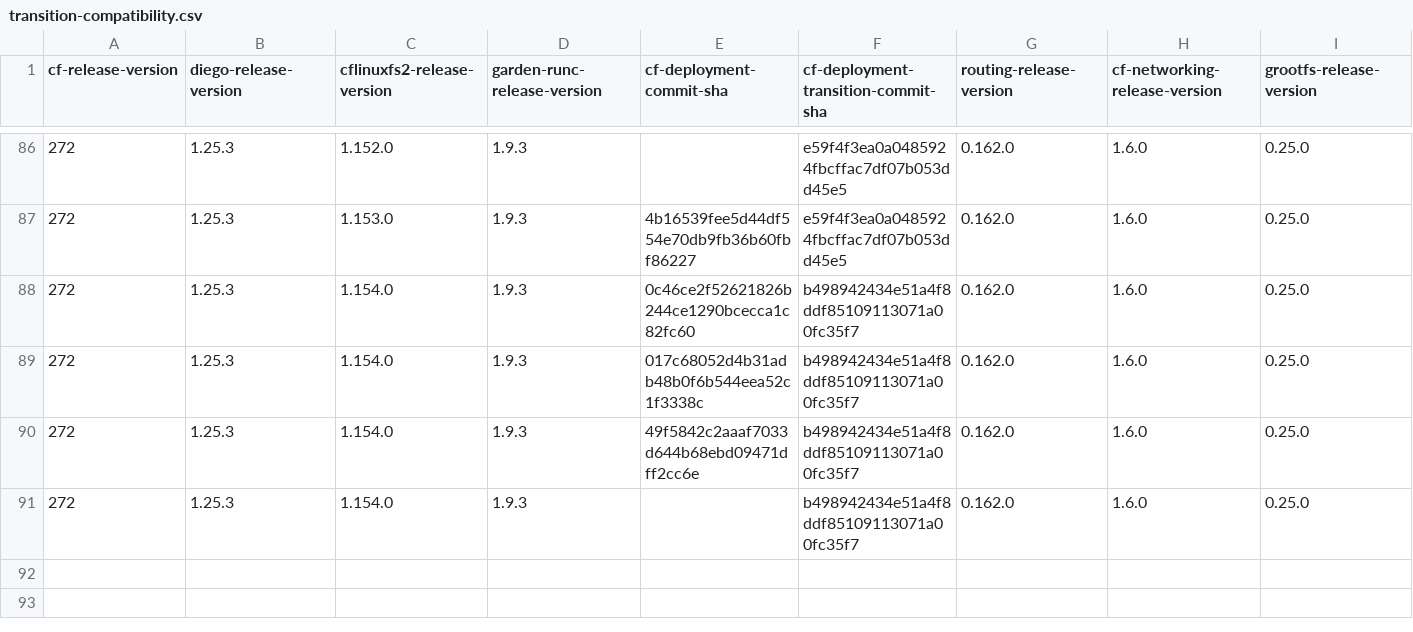
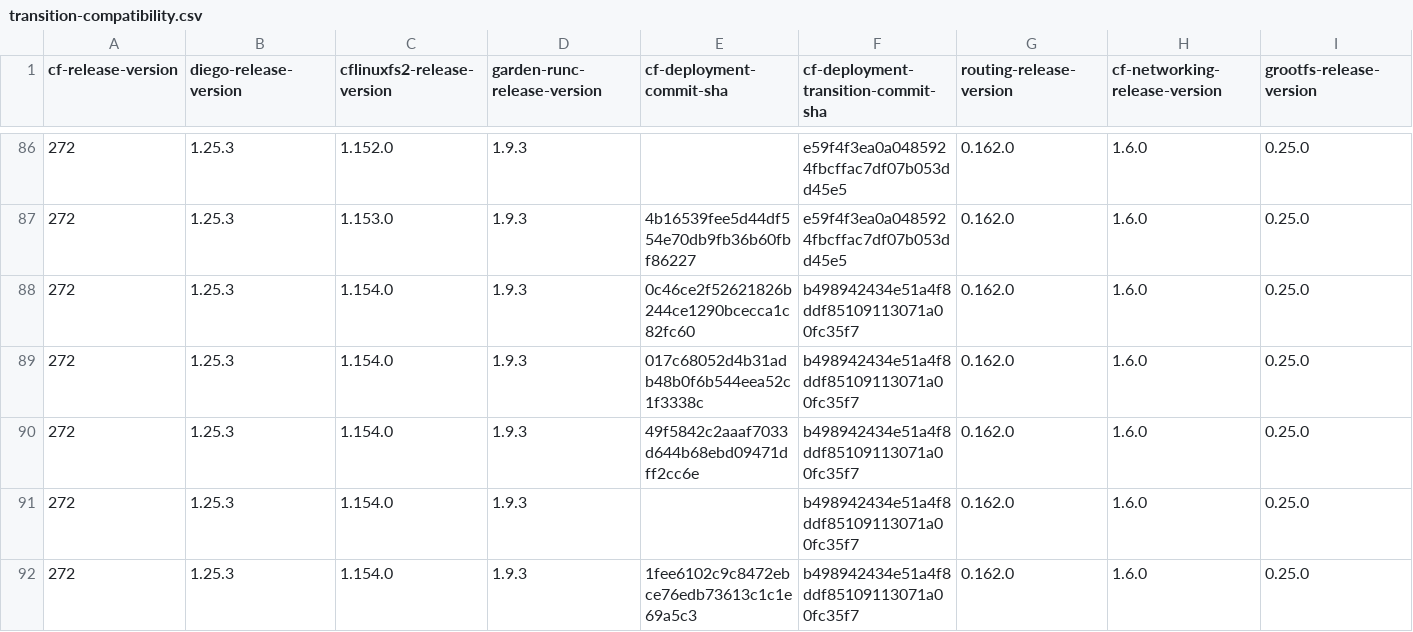
Before and after one commit to cloudfoundry-attic/cf-deployment-transition-compatibility, a CSV file: transition-compatibility.csv, drawn as a sheet; only a part is shown, gaps mark what is left out; rows hold the shown columns only; the diff names each change by its address in the sheet, - before the commit and + after, or states it on an @@ line.

Commit message:
Update transition-compatibility.csv

```diff
--- a/transition-compatibility.csv
+++ b/transition-compatibility.csv
+row 92: 272 | 1.25.3 | 1.154.0 | 1.9.3 | 1fee6102c9c8472ebce76edb73613c1c1e69a5c3 | b498942434e51a4f8ddf85109113071a00fc35f7 | 0.162.0 | 1.6.0 | 0.25.0
```
